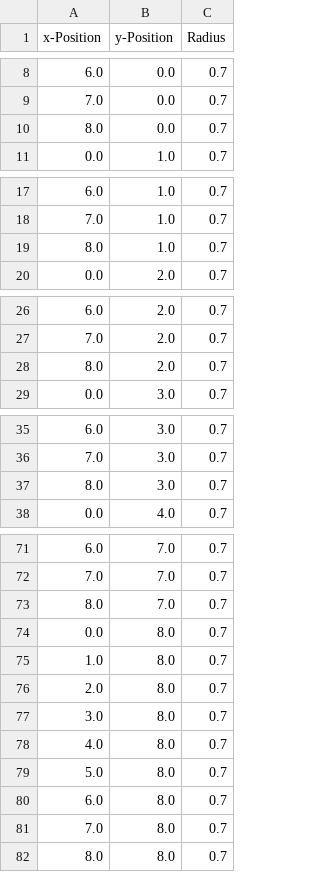
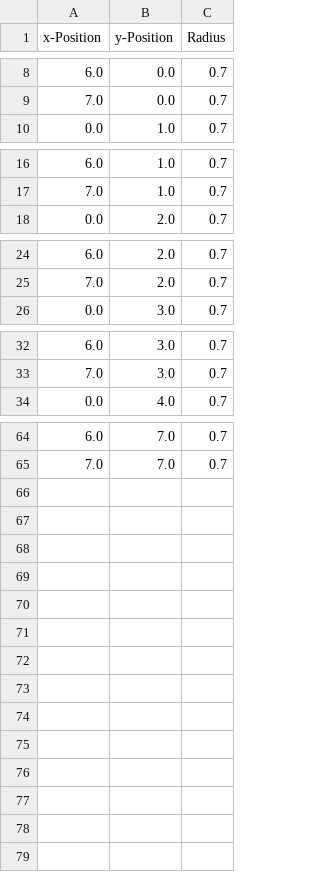
Before and after one commit to SchardtS/Cell-Differentiation, a CSV file: 10x10.csv, drawn as a sheet; only a part is shown, gaps mark what is left out; the diff covers the shown part only.

```diff
--- a/10x10.csv
+++ b/10x10.csv
@@ -9,3 +9,2 @@ x-Position,y-Position,Radius
 7.0,0.0,0.7
-8.0,0.0,0.7
 0.0,1.0,0.7
@@ -18,3 +17,2 @@ x-Position,y-Position,Radius
 7.0,1.0,0.7
-8.0,1.0,0.7
 0.0,2.0,0.7
@@ -27,3 +25,2 @@ x-Position,y-Position,Radius
 7.0,2.0,0.7
-8.0,2.0,0.7
 0.0,3.0,0.7
@@ -36,3 +33,2 @@ x-Position,y-Position,Radius
 7.0,3.0,0.7
-8.0,3.0,0.7
 0.0,4.0,0.7
@@ -72,11 +65 @@ x-Position,y-Position,Radius
 7.0,7.0,0.7
-8.0,7.0,0.7
-0.0,8.0,0.7
-1.0,8.0,0.7
-2.0,8.0,0.7
-3.0,8.0,0.7
-4.0,8.0,0.7
-5.0,8.0,0.7
-6.0,8.0,0.7
-7.0,8.0,0.7
-8.0,8.0,0.7
```
Also changed, not shown: 3 removed rows elsewhere in this file, 4 other files.
